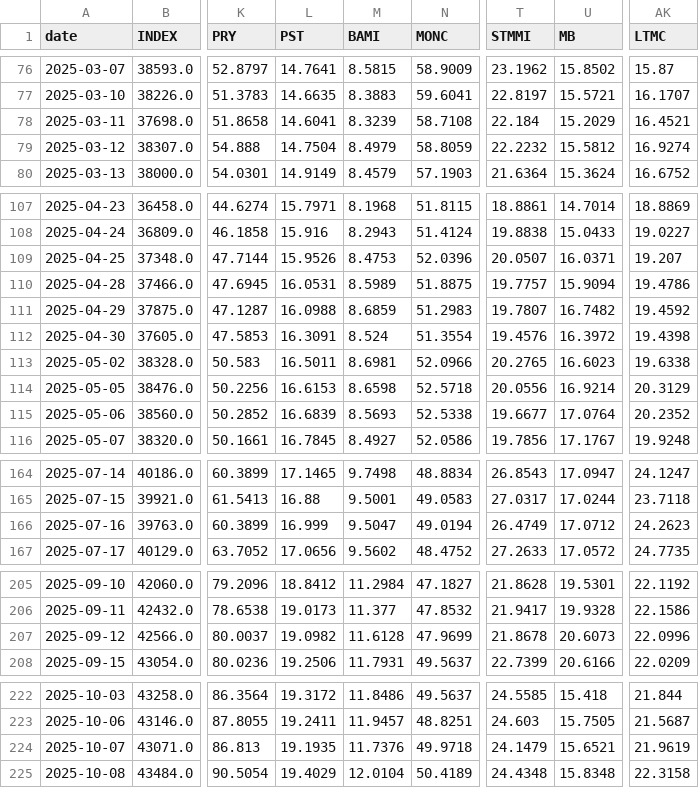
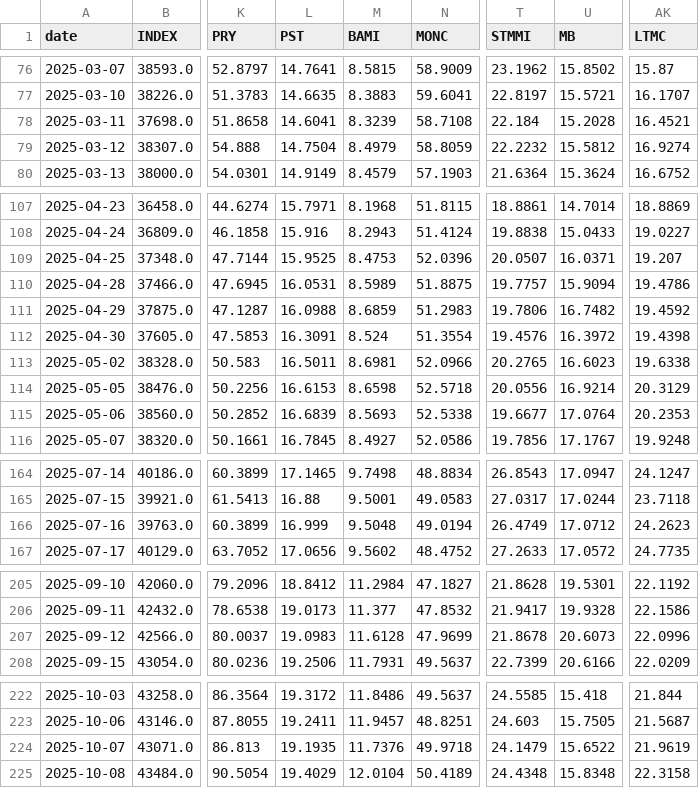
Before and after one commit to VerJokiel/FRANKFURT08, a CSV file: data/markets/ftsemib_prices.csv, drawn as a sheet; only a part is shown, gaps mark what is left out; the diff covers the shown part only; the diff names each change by its address in the sheet, - before the commit and + after, or states it on an @@ line.

```diff
--- a/data/markets/ftsemib_prices.csv
+++ b/data/markets/ftsemib_prices.csv
-U78 (MB): 15.2029
+U78 (MB): 15.2028
-L109 (PST): 15.9526
+L109 (PST): 15.9525
-T111 (STMMI): 19.7807
+T111 (STMMI): 19.7806
-AK115 (LTMC): 20.2352
+AK115 (LTMC): 20.2353
-M166 (BAMI): 9.5047
+M166 (BAMI): 9.5048
-L207 (PST): 19.0982
+L207 (PST): 19.0983
-U224 (MB): 15.6521
+U224 (MB): 15.6522
```
Also changed, not shown: 1 edited cell elsewhere in this file, data/markets/cac40_prices.csv, data/markets/ftse100_prices.csv, 7 other files.
